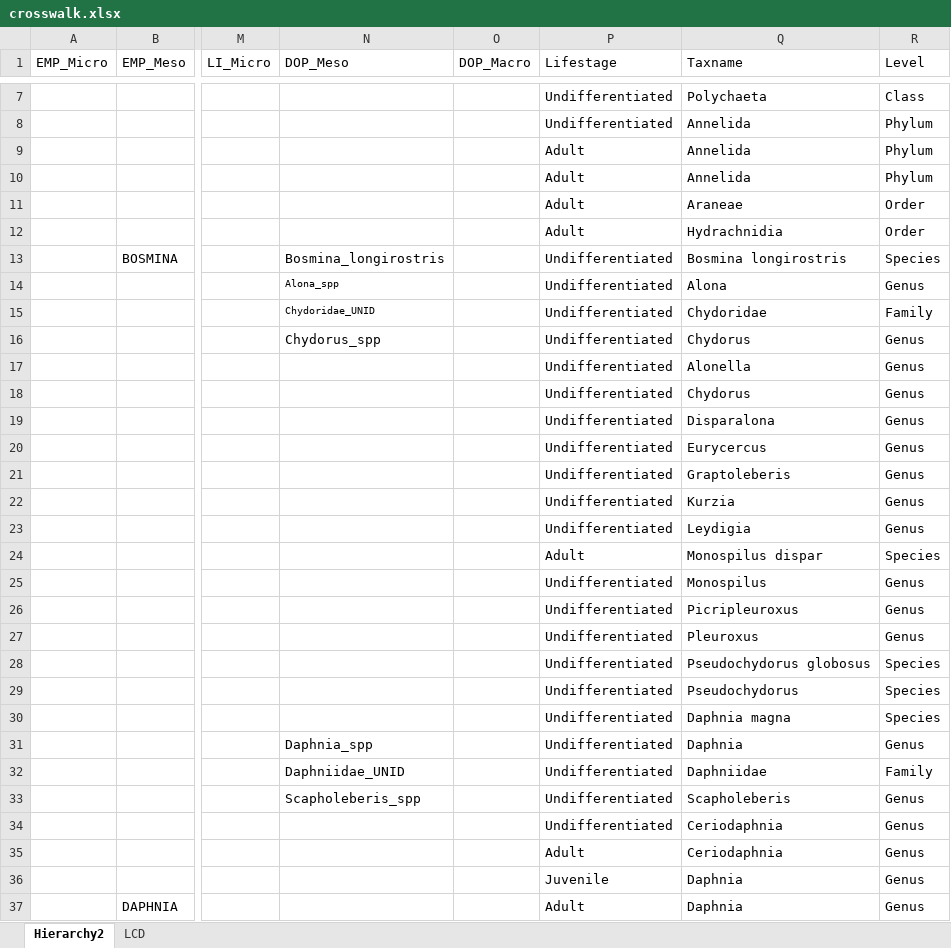
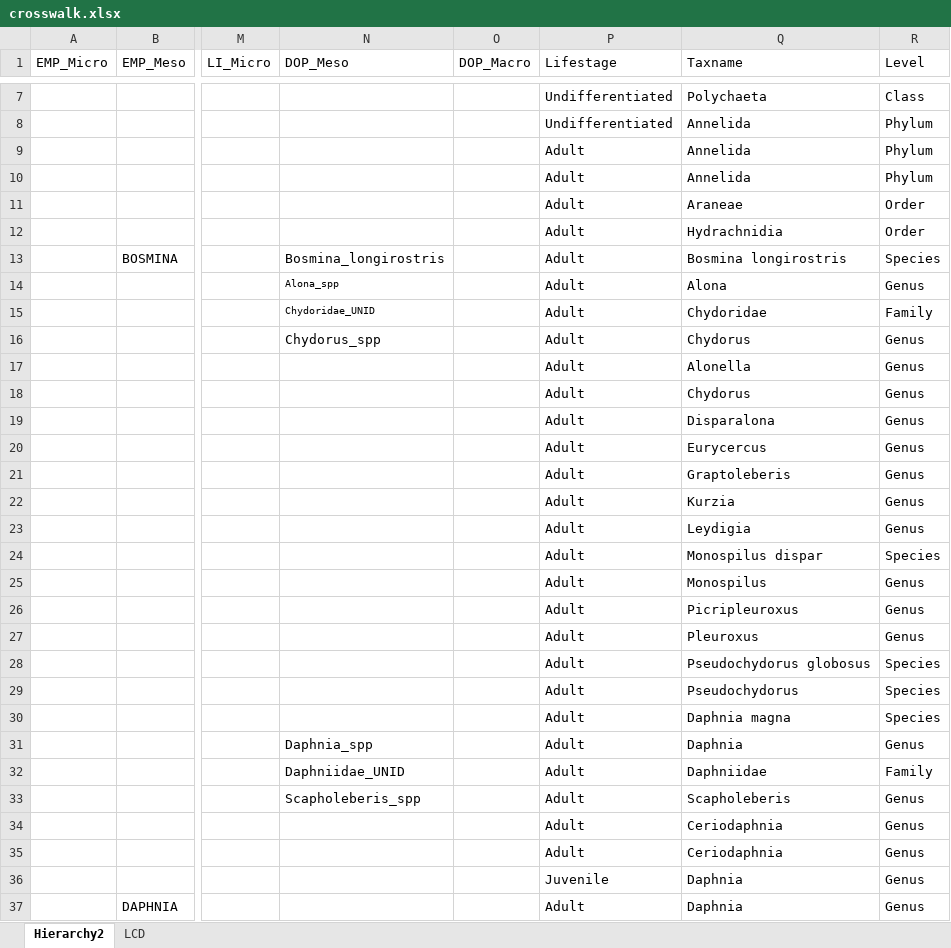
Before and after one commit to InteragencyEcologicalProgram/zooper, an Excel workbook: data-raw/crosswalk.xlsx, sheet Hierarchy2, drawn as a sheet; only a part is shown, gaps mark what is left out; values as stored, in another font and other column widths than the file's, no borders; the diff covers the shown part only; the diff names each change by its address in the sheet, - before the commit and + after, or states it on an @@ line.

Commit message:
Switched rotifers and cladocera for DOP from "Undifferentiated" to "Adult"

```diff
--- a/data-raw/crosswalk.xlsx (sheet Hierarchy2)
+++ b/data-raw/crosswalk.xlsx (sheet Hierarchy2)
-P13:P23 (Lifestage): Undifferentiated
+P13:P23 (Lifestage): Adult
-P25:P34 (Lifestage): Undifferentiated
+P25:P34 (Lifestage): Adult
```
Also changed, not shown: 2 removed rows and 25 edited cells elsewhere in this sheet, 3 other files.
